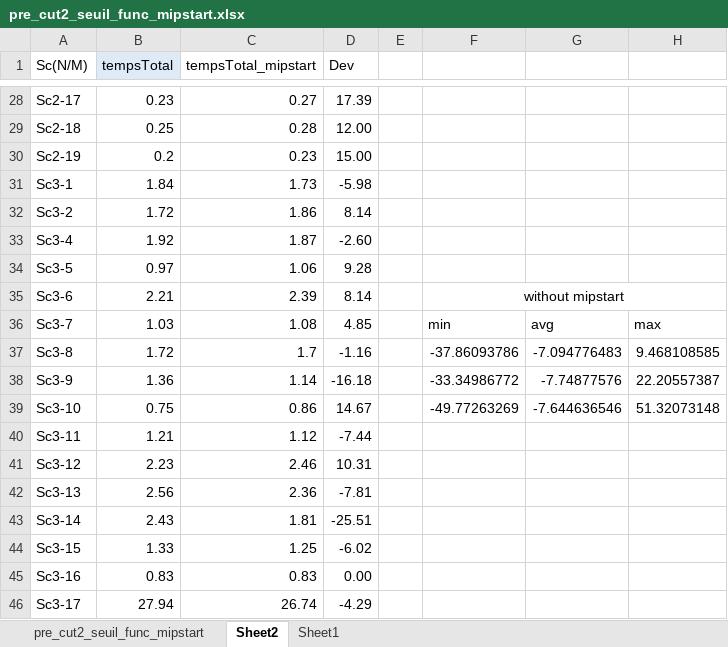
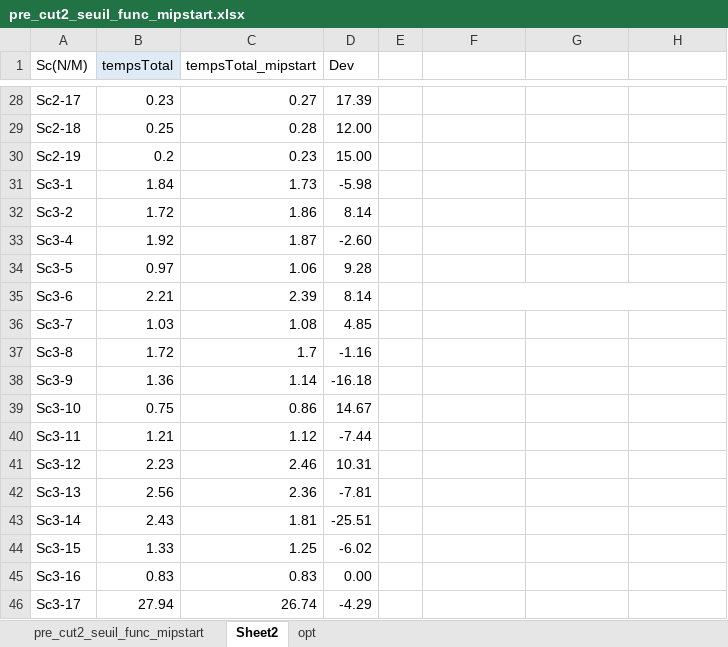
Before and after one commit to tangwing/PFE, an Excel workbook: Others/TestCuts/17TestCut2SeuilFunc1+addmipstart/pre_cut2_seuil_func_mipstart.xlsx, sheet Sheet2, drawn as a sheet; only a part is shown, gaps mark what is left out; values as stored, in another font and other column widths than the file's, no borders; the diff names each change by its address in the sheet, - before the commit and + after, or states it on an @@ line.

```diff
--- a/Others/TestCuts/17TestCut2SeuilFunc1+addmipstart/pre_cut2_seuil_func_mipstart.xlsx (sheet Sheet2)
+++ b/Others/TestCuts/17TestCut2SeuilFunc1+addmipstart/pre_cut2_seuil_func_mipstart.xlsx (sheet Sheet2)
-sheet tab: Sheet1
+sheet tab: opt
-F35: without mipstart
+F35: (empty)
-F36: min
+F36: (empty)
-G36: avg
+G36: (empty)
-H36: max
+H36: (empty)
-F37: -37.86093786
+F37: (empty)
-G37: -7.094776483
+G37: (empty)
-H37: 9.468108585
+H37: (empty)
-F38: -33.34986772
+F38: (empty)
-G38: -7.74877576
+G38: (empty)
-H38: 22.20557387
+H38: (empty)
-F39: -49.77263269
+F39: (empty)
-G39: -7.644636546
+G39: (empty)
-H39: 51.32073148
+H39: (empty)
```
Also changed, not shown: sheet pre_cut2_seuil_func_mipstart, sheet opt, formulas that keep their value, Others/TestCuts/5TestCut2MIP2/Result/pre_cut2.xlsx, Others/TestCuts/Analyse_seuil_func_test13&15&17.xlsx, 6 other files.
